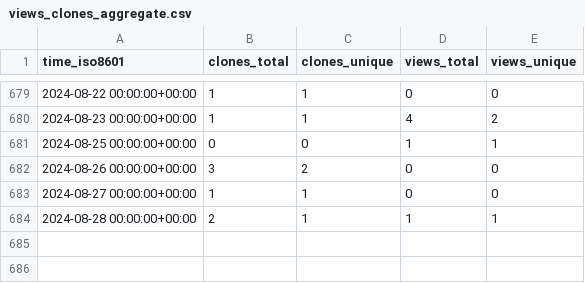
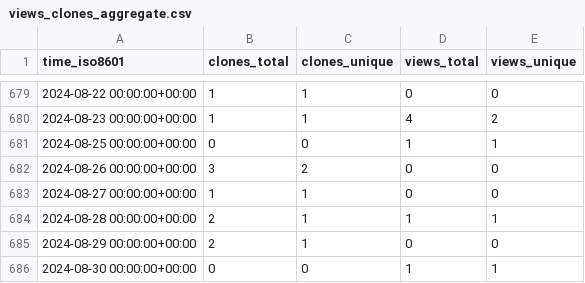
Before and after one commit to CARV-ICS-FORTH/frisbee, a CSV file: CARV-ICS-FORTH/frisbee/ghrs-data/views_clones_aggregate.csv, drawn as a sheet; only a part is shown, gaps mark what is left out.

```diff
--- a/CARV-ICS-FORTH/frisbee/ghrs-data/views_clones_aggregate.csv
+++ b/CARV-ICS-FORTH/frisbee/ghrs-data/views_clones_aggregate.csv
@@ -684 +684,3 @@ time_iso8601,clones_total,clones_unique,views_total,views_unique
 2024-08-28 00:00:00+00:00,2,1,1,1
+2024-08-29 00:00:00+00:00,2,1,0,0
+2024-08-30 00:00:00+00:00,0,0,1,1
```
Also changed, not shown: 1 other file.
